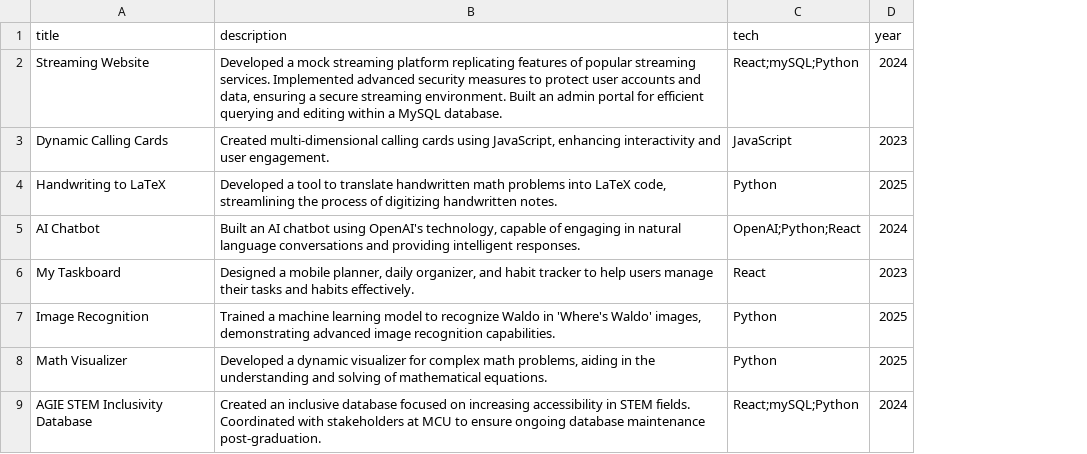
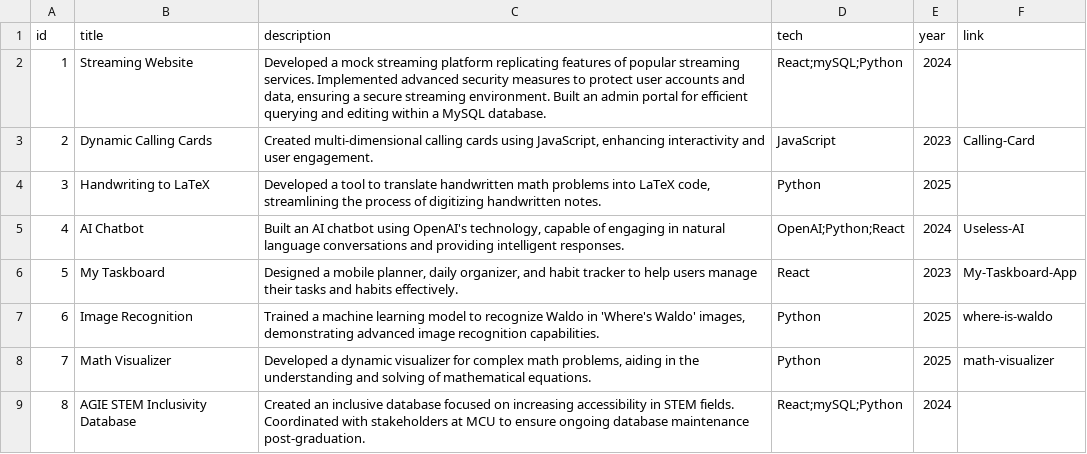
Before and after one commit to MattFrayser/personal-website, a CSV file: public/projects.csv, drawn as a sheet; the diff names each change by its address in the sheet, - before the commit and + after, or states it on an @@ line.

Commit message:
New individual project pages

```diff
--- a/public/projects.csv
+++ b/public/projects.csv
+column A (id), rows 2-9: 1 | 2 | 3 | 4 | 5 | 6 | 7 | 8
+column F (link), rows 3-8: Calling-Card |  | Useless-AI | My-Taskboard-App | where-is-waldo | math-visualizer
```
Also changed, not shown: 4 other files.
